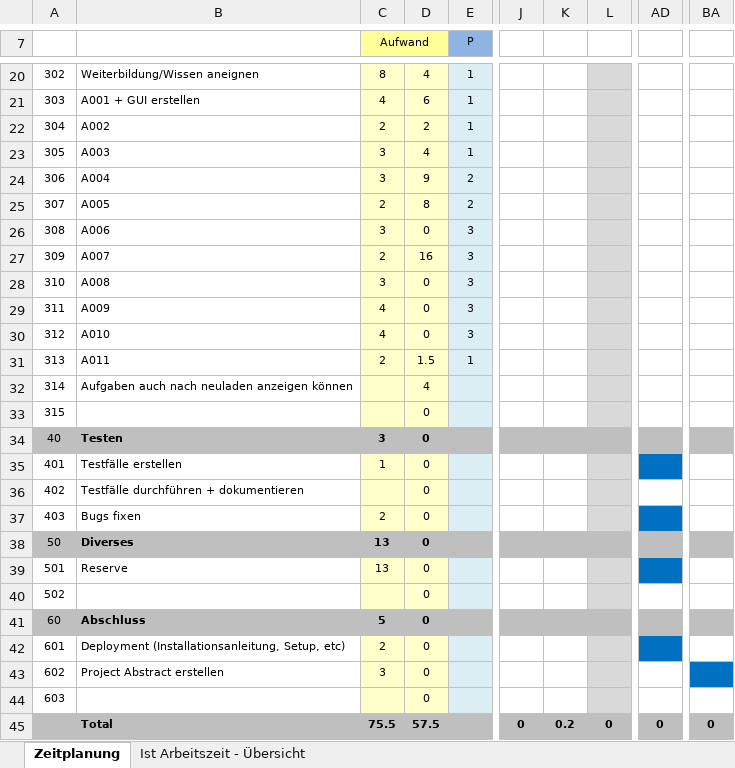
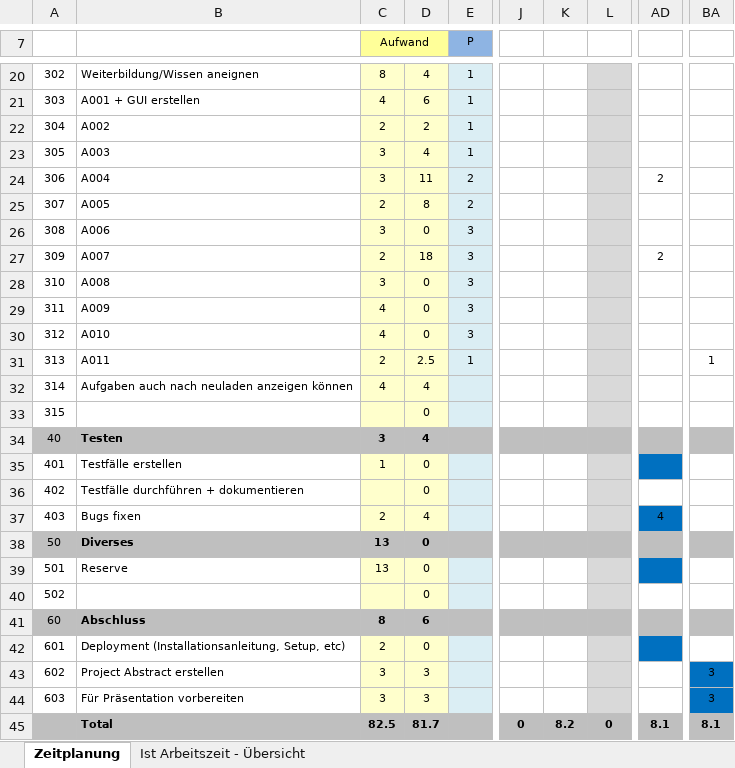
Before and after one commit to dagomes06/app, an Excel workbook: documents/Daniel_Zeitplanung.xlsx, sheet Zeitplanung, drawn as a sheet; only a part is shown, gaps mark what is left out; values as stored, in another font and other column widths than the file's, no borders; the diff covers the shown part only; the diff names each change by its address in the sheet, - before the commit and + after, or states it on an @@ line.

```diff
--- a/documents/Daniel_Zeitplanung.xlsx (sheet Zeitplanung)
+++ b/documents/Daniel_Zeitplanung.xlsx (sheet Zeitplanung)
-D24: 9
+D24: 11
-AD24: (empty)
+AD24: 2
-D27: 16
+D27: 18
-AD27: (empty)
+AD27: 2
-D31: 1.5
+D31: 2.5
-BA31: (empty)
+BA31: 1
-C32 (Aufwand): (empty)
+C32 (Aufwand): 4
-D34: 0
+D34: 4
-D37: 0
+D37: 4
-AD37: (empty)
+AD37: 4
-C41 (Aufwand): 5
+C41 (Aufwand): 8
-D41: 0
+D41: 6
-D43:D44: 0
+D43:D44: 3
-BA43:BA44: (empty)
+BA43:BA44: 3
-B44: (empty)
+B44: Für Präsentation vorbereiten
-C44 (Aufwand): (empty)
+C44 (Aufwand): 3
-BA44 fill: none
+BA44 fill: #0070C0
-C45 (Aufwand): 75.5
+C45 (Aufwand): 82.5
-D45: 57.5
+D45: 81.7
-K45: 0.2
+K45: 8.2
-AD45: 0
+AD45: 8.1
-BA45: 0
+BA45: 8.1
```
Also changed, not shown: 13 edited cells and cell formats elsewhere in this sheet, sheet Ist Arbeitszeit - Übersicht, charts or pictures, 9 other files.
